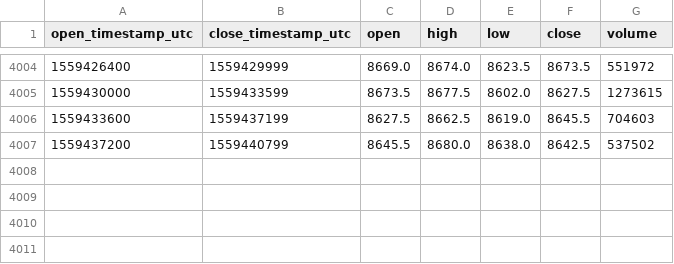
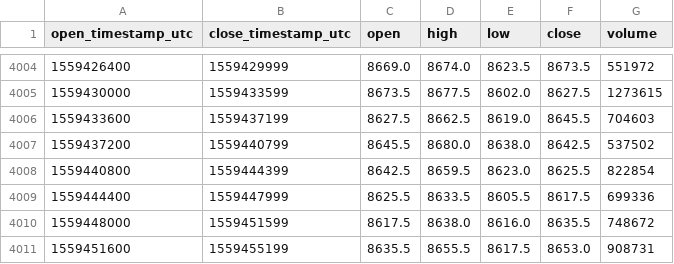
Before and after one commit to cryptobigbro/bitmex-XBTM19, a CSV file: bitmex-XBTM19-1h.csv, drawn as a sheet; only a part is shown, gaps mark what is left out; the diff names each change by its address in the sheet, - before the commit and + after, or states it on an @@ line.

Commit message:
Update OHLCV data.

```diff
--- a/bitmex-XBTM19-1h.csv
+++ b/bitmex-XBTM19-1h.csv
+row 4008: 1559440800 | 1559444399 | 8642.5 | 8659.5 | 8623.0 | 8625.5 | 822854
+row 4009: 1559444400 | 1559447999 | 8625.5 | 8633.5 | 8605.5 | 8617.5 | 699336
+row 4010: 1559448000 | 1559451599 | 8617.5 | 8638.0 | 8616.0 | 8635.5 | 748672
+row 4011: 1559451600 | 1559455199 | 8635.5 | 8655.5 | 8617.5 | 8653.0 | 908731
```
